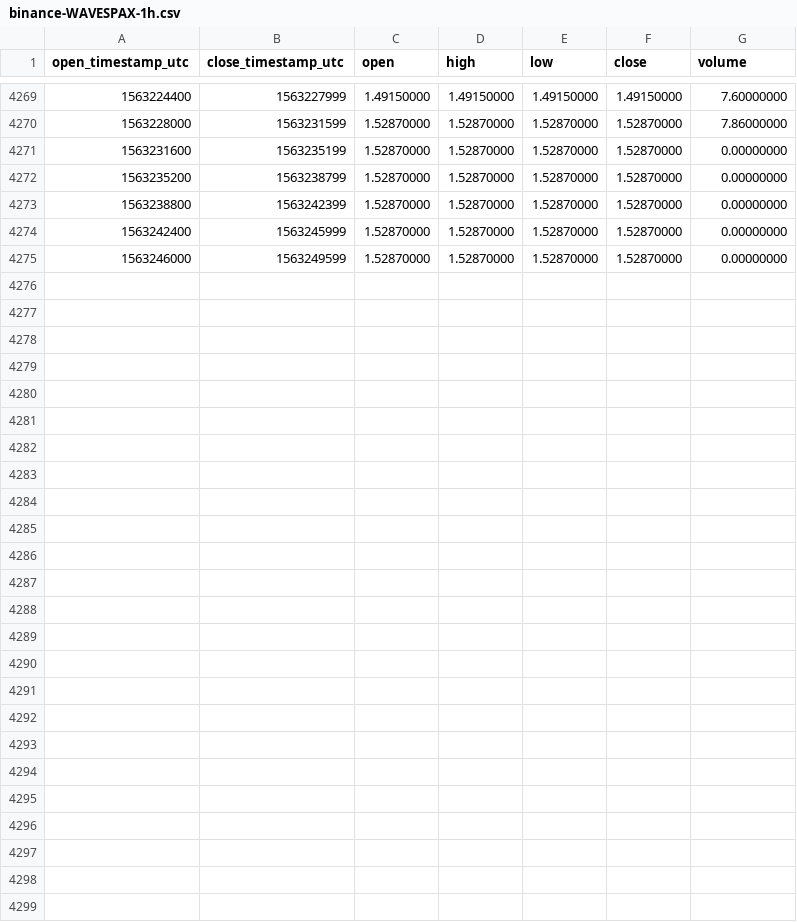
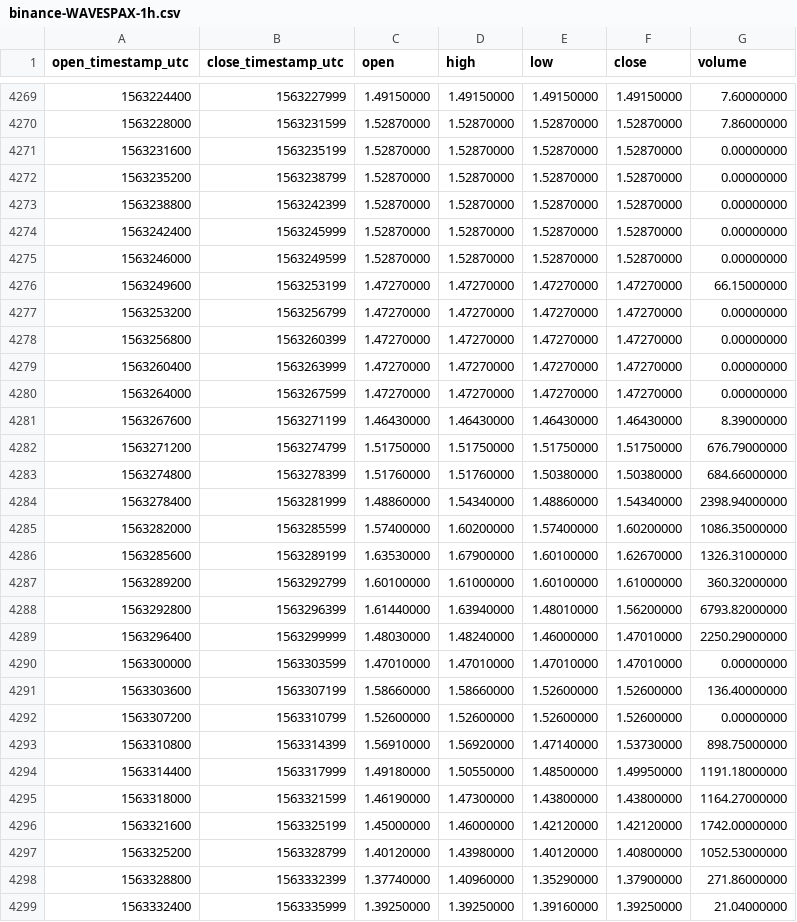
Before and after one commit to cryptobigbro/binance-WAVESPAX, a CSV file: binance-WAVESPAX-1h.csv, drawn as a sheet; only a part is shown, gaps mark what is left out.

Commit message:
Update OHLCV data.

```diff
--- a/binance-WAVESPAX-1h.csv
+++ b/binance-WAVESPAX-1h.csv
@@ -4275 +4275,25 @@ open_timestamp_utc,close_timestamp_utc,open,high,low,close,volume
 1563246000,1563249599,1.52870000,1.52870000,1.52870000,1.52870000,0.00000000
+1563249600,1563253199,1.47270000,1.47270000,1.47270000,1.47270000,66.15000000
+1563253200,1563256799,1.47270000,1.47270000,1.47270000,1.47270000,0.00000000
+1563256800,1563260399,1.47270000,1.47270000,1.47270000,1.47270000,0.00000000
+1563260400,1563263999,1.47270000,1.47270000,1.47270000,1.47270000,0.00000000
+1563264000,1563267599,1.47270000,1.47270000,1.47270000,1.47270000,0.00000000
+1563267600,1563271199,1.46430000,1.46430000,1.46430000,1.46430000,8.39000000
+1563271200,1563274799,1.51750000,1.51750000,1.51750000,1.51750000,676.79000000
+1563274800,1563278399,1.51760000,1.51760000,1.50380000,1.50380000,684.66000000
+1563278400,1563281999,1.48860000,1.54340000,1.48860000,1.54340000,2398.94000000
+1563282000,1563285599,1.57400000,1.60200000,1.57400000,1.60200000,1086.35000000
+1563285600,1563289199,1.63530000,1.67900000,1.60100000,1.62670000,1326.31000000
+1563289200,1563292799,1.60100000,1.61000000,1.60100000,1.61000000,360.32000000
+1563292800,1563296399,1.61440000,1.63940000,1.48010000,1.56200000,6793.82000000
+1563296400,1563299999,1.48030000,1.48240000,1.46000000,1.47010000,2250.29000000
+1563300000,1563303599,1.47010000,1.47010000,1.47010000,1.47010000,0.00000000
+1563303600,1563307199,1.58660000,1.58660000,1.52600000,1.52600000,136.40000000
+1563307200,1563310799,1.52600000,1.52600000,1.52600000,1.52600000,0.00000000
+1563310800,1563314399,1.56910000,1.56920000,1.47140000,1.53730000,898.75000000
+1563314400,1563317999,1.49180000,1.50550000,1.48500000,1.49950000,1191.18000000
+1563318000,1563321599,1.46190000,1.47300000,1.43800000,1.43800000,1164.27000000
+1563321600,1563325199,1.45000000,1.46000000,1.42120000,1.42120000,1742.00000000
+1563325200,1563328799,1.40120000,1.43980000,1.40120000,1.40800000,1052.53000000
+1563328800,1563332399,1.37740000,1.40960000,1.35290000,1.37900000,271.86000000
+1563332400,1563335999,1.39250000,1.39250000,1.39160000,1.39250000,21.04000000
```
Also changed, not shown: binance-WAVESPAX-1d.csv.
